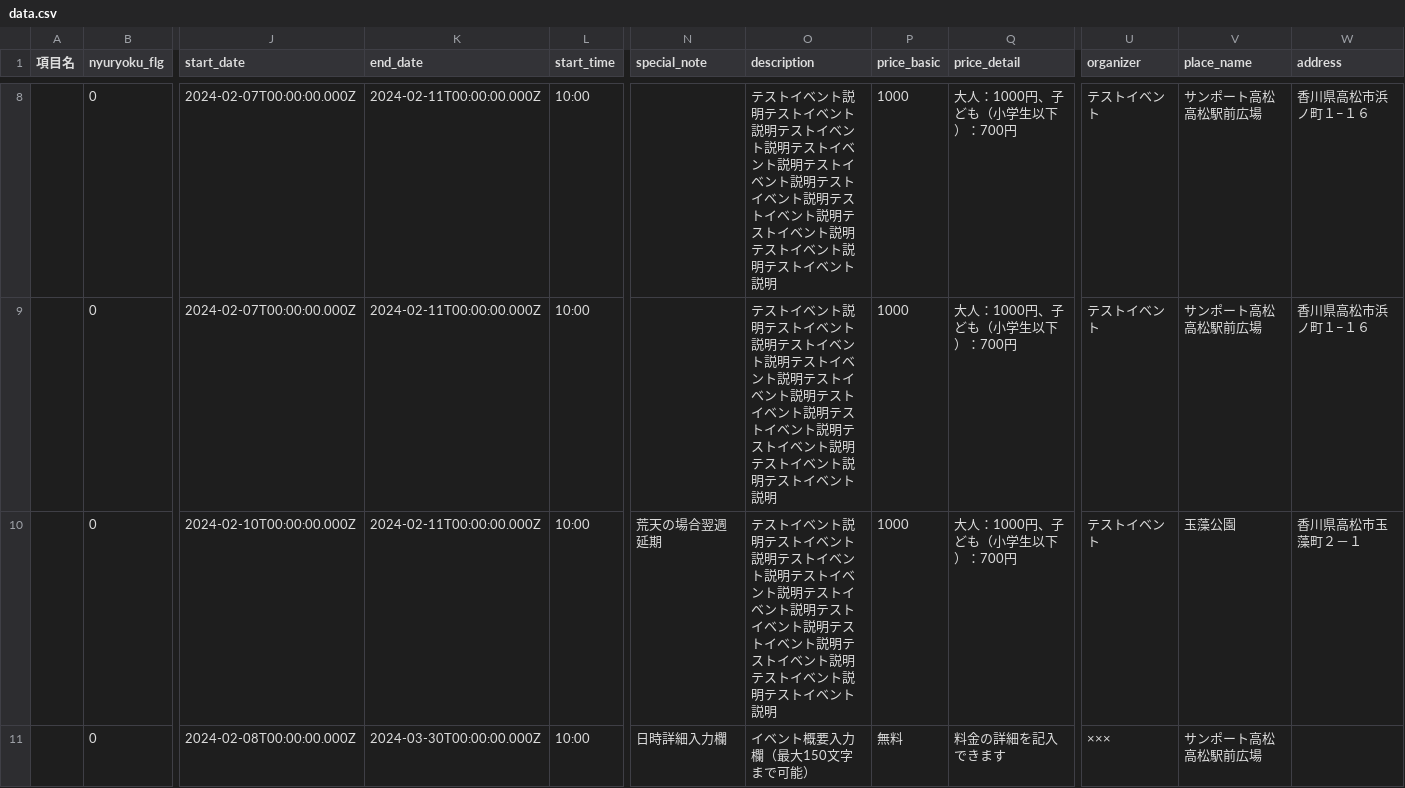
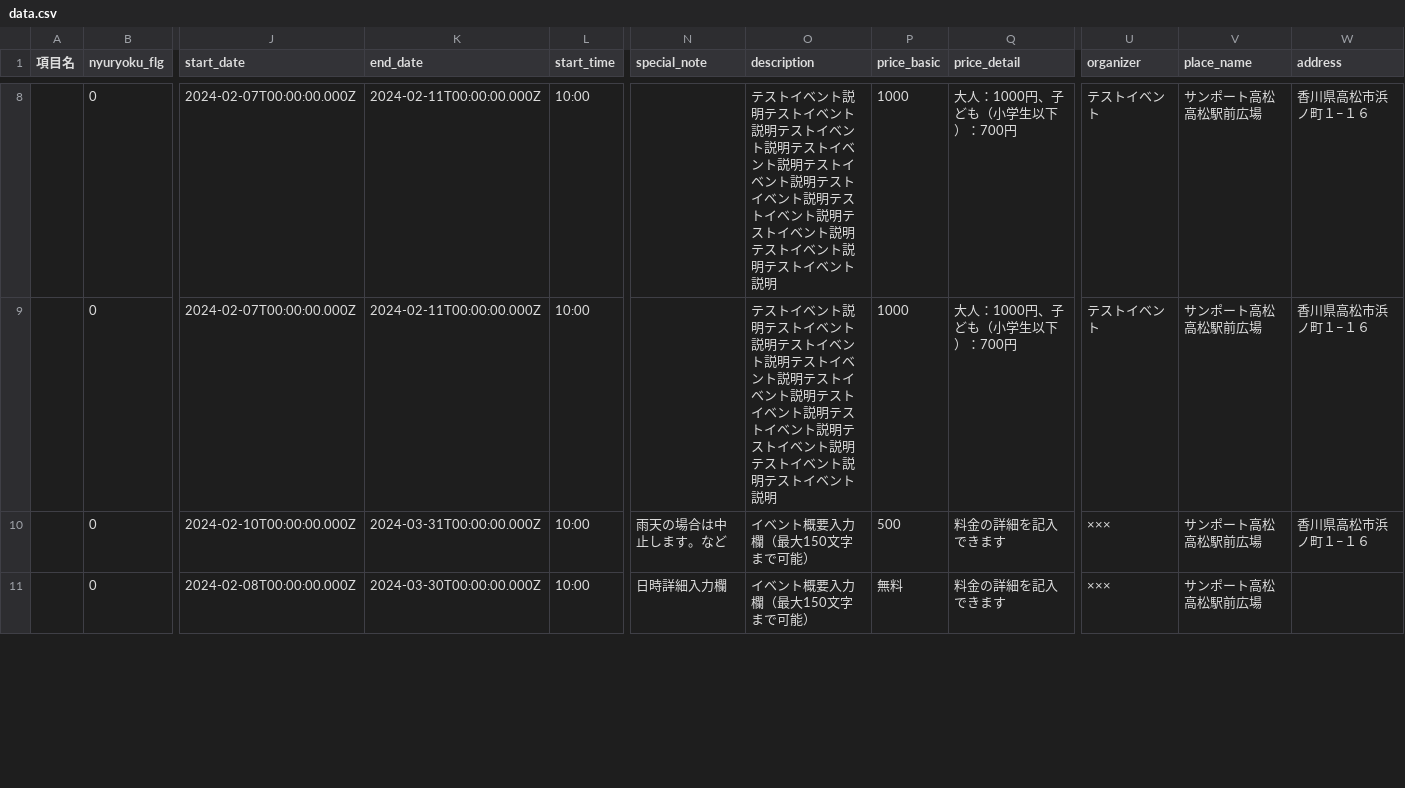
Before and after one commit to takamatsu-city/takamatsu-event-map, a CSV file: data.csv, drawn as a sheet; only a part is shown, gaps mark what is left out; the diff covers the shown part only; the diff names each change by its address in the sheet, - before the commit and + after, or states it on an @@ line.

```diff
--- a/data.csv
+++ b/data.csv
-K10 (end_date): 2024-02-11T00:00:00.000Z
+K10 (end_date): 2024-03-31T00:00:00.000Z
-N10 (special_note): 荒天の場合翌週延期
+N10 (special_note): 雨天の場合は中止します。など
-O10 (description): テストイベント説明テストイベント説明テストイベント説明テストイベント説明テストイベント説明テストイベント説明テストイベント説明テストイベント説明テストイベント説明テストイベント説明
+O10 (description): イベント概要入力欄（最大150文字まで可能）
-P10 (price_basic): 1000
+P10 (price_basic): 500
-Q10 (price_detail): 大人：1000円、子ども（小学生以下）：700円
+Q10 (price_detail): 料金の詳細を記入できます
-U10 (organizer): テストイベント
+U10 (organizer): ×××
-V10 (place_name): 玉藻公園
+V10 (place_name): サンポート高松 高松駅前広場
-W10 (address): 香川県高松市玉藻町２－１
+W10 (address): 香川県高松市浜ノ町１−１６
```
Also changed, not shown: 3 edited cells elsewhere in this file, 1 other file.
